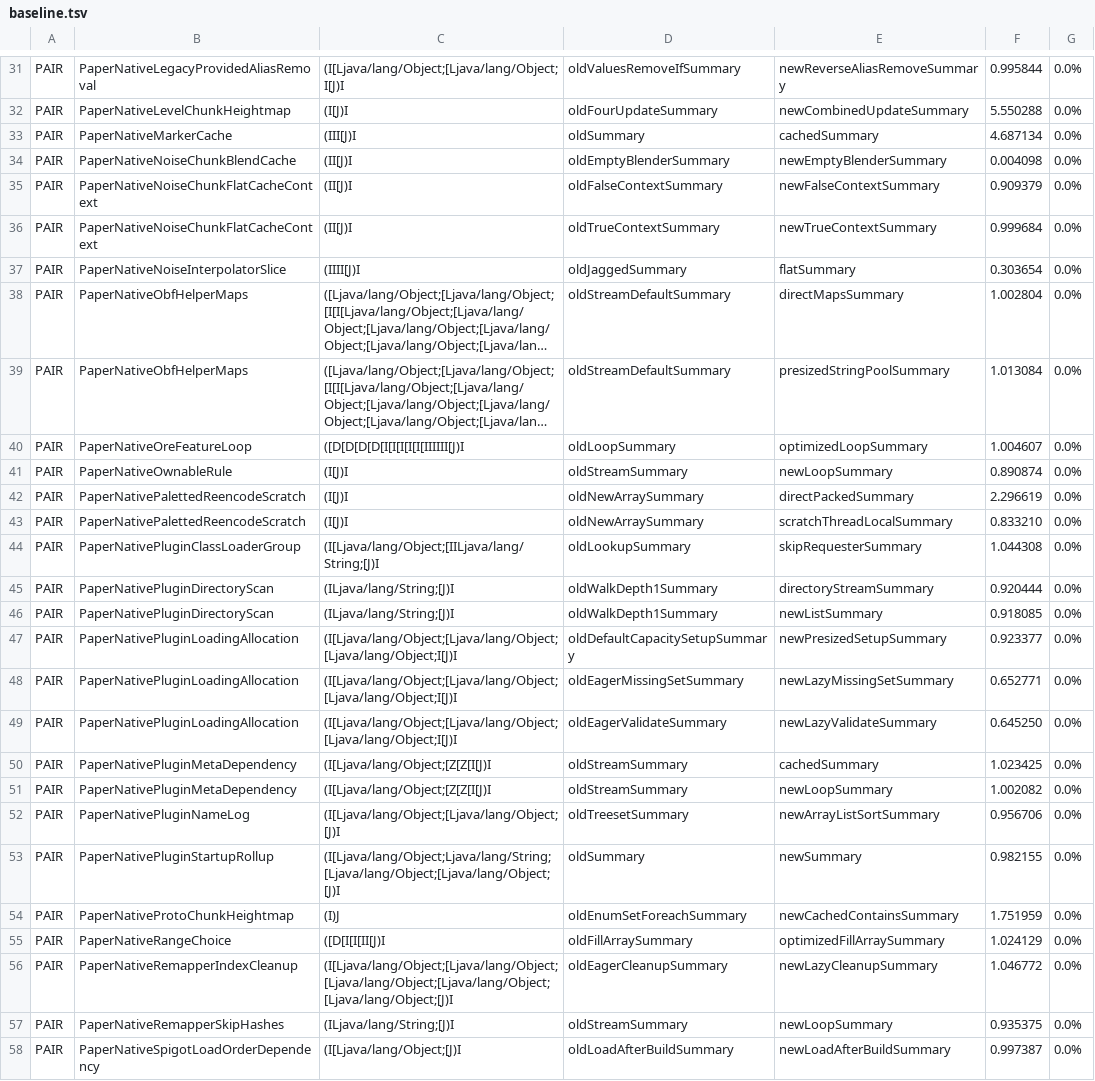
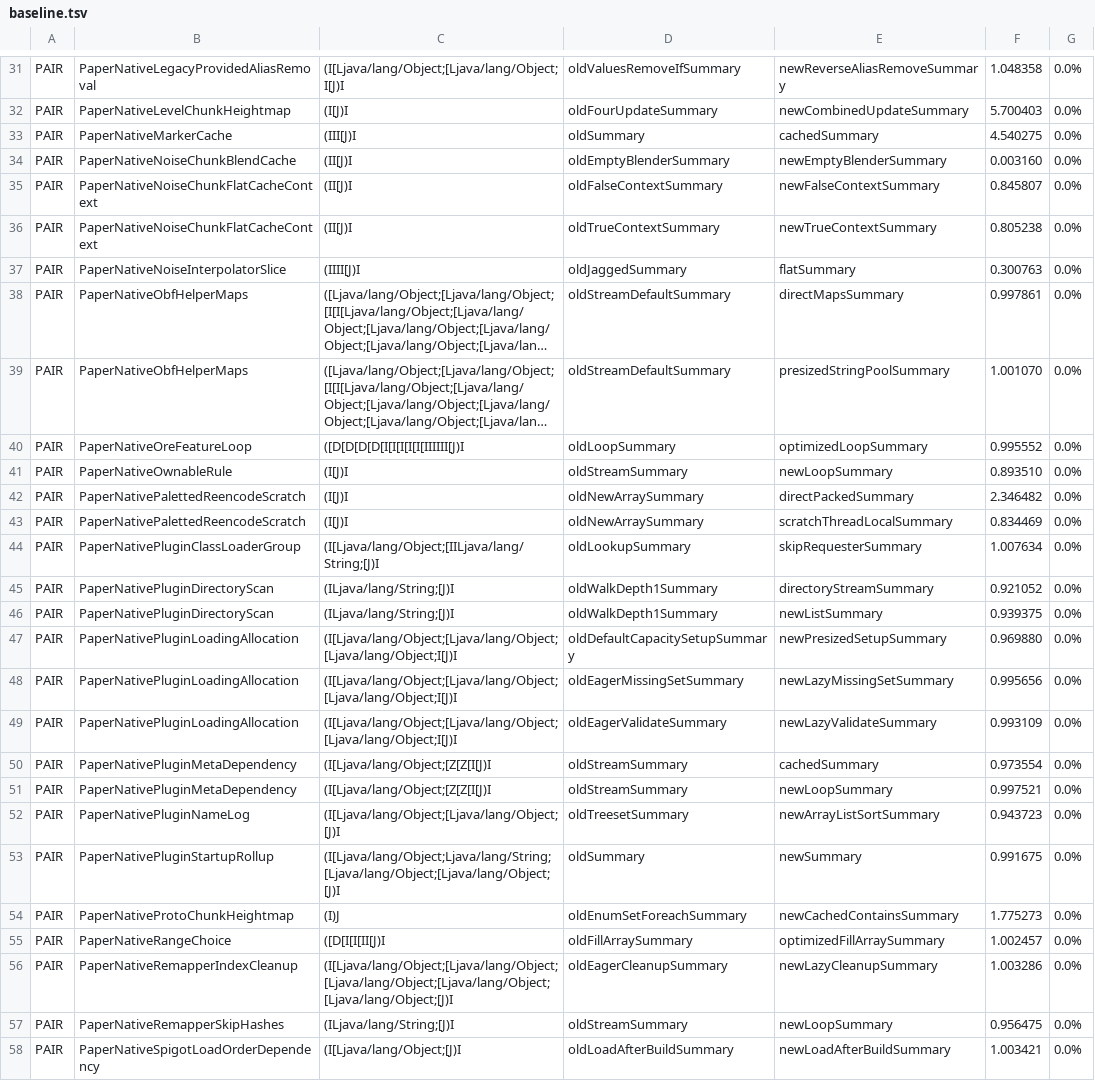
Before and after one commit to PLANETA9091/c-crussty, a TSV file: bench/p500/results/baseline.tsv, drawn as a sheet; only a part is shown, gaps mark what is left out; long unchanged cells end in …; the diff covers the shown part only; the diff names each change by its address in the sheet, - before the commit and + after, or states it on an @@ line.

```diff
--- a/bench/p500/results/baseline.tsv
+++ b/bench/p500/results/baseline.tsv
-F31: 0.995844
+F31: 1.048358
-F32: 5.550288
+F32: 5.700403
-F33: 4.687134
+F33: 4.540275
-F34: 0.004098
+F34: 0.003160
-F35: 0.909379
+F35: 0.845807
-F36: 0.999684
+F36: 0.805238
-F37: 0.303654
+F37: 0.300763
-F38: 1.002804
+F38: 0.997861
-F39: 1.013084
+F39: 1.001070
-F40: 1.004607
+F40: 0.995552
-F41: 0.890874
+F41: 0.893510
-F42: 2.296619
+F42: 2.346482
-F43: 0.833210
+F43: 0.834469
-F44: 1.044308
+F44: 1.007634
-F45: 0.920444
+F45: 0.921052
-F46: 0.918085
+F46: 0.939375
-F47: 0.923377
+F47: 0.969880
-F48: 0.652771
+F48: 0.995656
-F49: 0.645250
+F49: 0.993109
-F50: 1.023425
+F50: 0.973554
-F51: 1.002082
+F51: 0.997521
-F52: 0.956706
+F52: 0.943723
-F53: 0.982155
+F53: 0.991675
-F54: 1.751959
+F54: 1.775273
-F55: 1.024129
+F55: 1.002457
-F56: 1.046772
+F56: 1.003286
-F57: 0.935375
+F57: 0.956475
-F58: 0.997387
+F58: 1.003421
```
Also changed, not shown: 42 edited cells elsewhere in this file, 4 other files.
